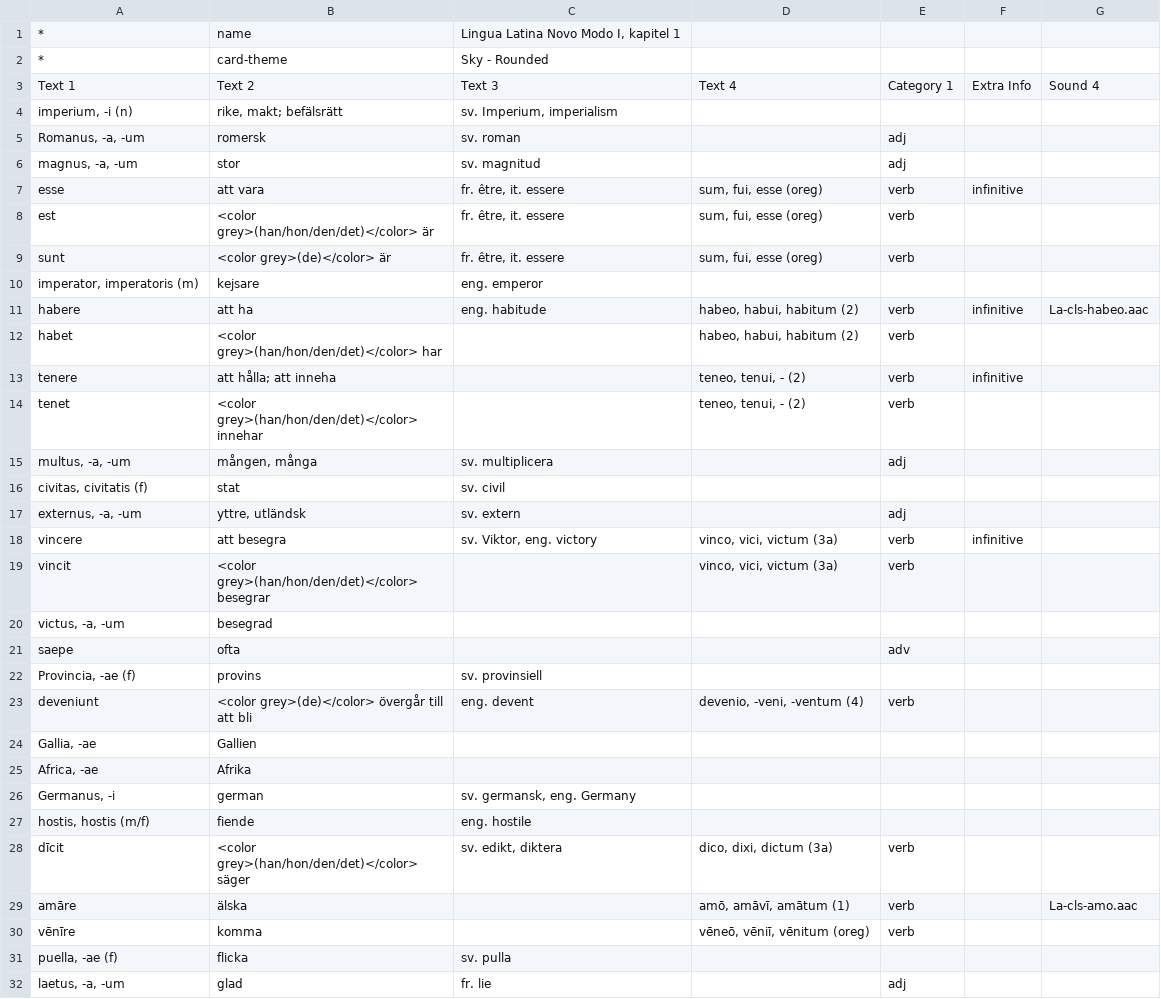
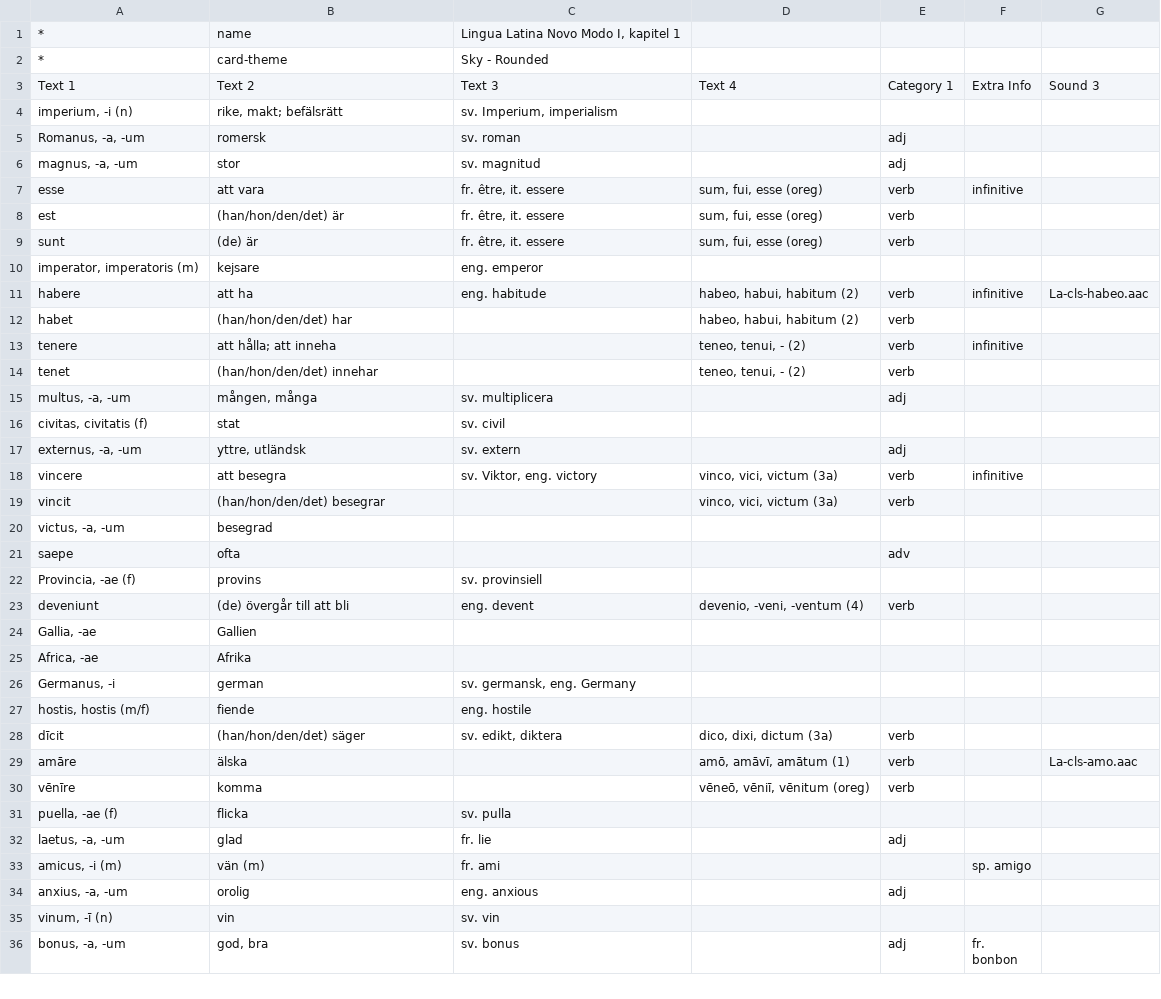
Before and after one commit to gorbiz/lingua-latina-novo-modo-i, a TSV file: 01.tsv, drawn as a sheet; only a part is shown; the shorter side is filled out with more unchanged rows.

```diff
--- a/01.tsv
+++ b/01.tsv
@@ -2,3 +2,3 @@
 *	card-theme	Sky - Rounded				
-Text 1	Text 2	Text 3	Text 4	Category 1	Extra Info	Sound 4
+Text 1	Text 2	Text 3	Text 4	Category 1	Extra Info	Sound 3
 imperium, -i (n)	rike, makt; befälsrätt	sv. Imperium, imperialism				
@@ -7,9 +7,9 @@ magnus, -a, -um	stor	sv. magnitud		adj
 esse	att vara	fr. être, it. essere	sum, fui, esse (oreg)	verb	infinitive	
-est	<color grey>(han/hon/den/det)</color> är	fr. être, it. essere	sum, fui, esse (oreg)	verb		
-sunt	<color grey>(de)</color> är	fr. être, it. essere	sum, fui, esse (oreg)	verb		
+est	(han/hon/den/det) är	fr. être, it. essere	sum, fui, esse (oreg)	verb		
+sunt	(de) är	fr. être, it. essere	sum, fui, esse (oreg)	verb		
 imperator, imperatoris (m)	kejsare	eng. emperor				
 habere	att ha	eng. habitude	habeo, habui, habitum (2)	verb	infinitive	La-cls-habeo.aac
-habet	<color grey>(han/hon/den/det)</color> har		habeo, habui, habitum (2)	verb		
+habet	(han/hon/den/det) har		habeo, habui, habitum (2)	verb		
 tenere	att hålla; att inneha		teneo, tenui, - (2)	verb	infinitive	
-tenet	<color grey>(han/hon/den/det)</color> innehar		teneo, tenui, - (2)	verb		
+tenet	(han/hon/den/det) innehar		teneo, tenui, - (2)	verb		
 multus, -a, -um	mången, många	sv. multiplicera		adj		
@@ -18,3 +18,3 @@ externus, -a, -um	yttre, utländsk	sv. extern		adj
 vincere	att besegra	sv. Viktor, eng. victory	vinco, vici, victum (3a)	verb	infinitive	
-vincit	<color grey>(han/hon/den/det)</color> besegrar		vinco, vici, victum (3a)	verb		
+vincit	(han/hon/den/det) besegrar		vinco, vici, victum (3a)	verb		
 victus, -a, -um	besegrad					
@@ -22,3 +22,3 @@ saepe	ofta			adv
 Provincia, -ae (f)	provins	sv. provinsiell				
-deveniunt	<color grey>(de)</color> övergår till att bli	eng. devent	devenio, -veni, -ventum (4)	verb		
+deveniunt	(de) övergår till att bli	eng. devent	devenio, -veni, -ventum (4)	verb		
 Gallia, -ae	Gallien					
@@ -27,3 +27,3 @@ Germanus, -i	german	sv. germansk, eng. Germany
 hostis, hostis (m/f)	fiende	eng. hostile				
-dīcit	<color grey>(han/hon/den/det)</color> säger	sv. edikt, diktera	dico, dixi, dictum (3a)	verb		
+dīcit	(han/hon/den/det) säger	sv. edikt, diktera	dico, dixi, dictum (3a)	verb		
 amāre	älska		amō, amāvī, amātum (1)	verb		La-cls-amo.aac
```
Also changed, not shown: 1 other file.
